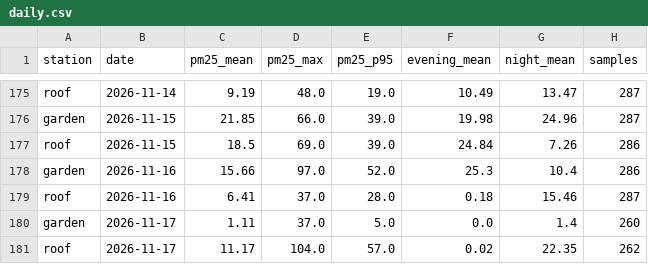
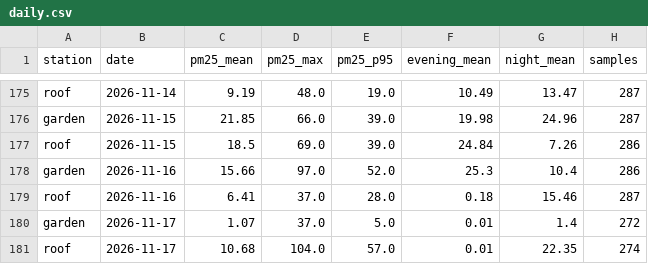
Before and after one commit to TheSpartan1980/aber-valley-air, a CSV file: data/daily.csv, drawn as a sheet; only a part is shown, gaps mark what is left out.

```diff
--- a/data/daily.csv
+++ b/data/daily.csv
@@ -179,3 +179,3 @@ garden,2026-11-16,15.66,97.0,52.0,25.3,10.4,286
 roof,2026-11-16,6.41,37.0,28.0,0.18,15.46,287
-garden,2026-11-17,1.11,37.0,5.0,0.0,1.4,260
-roof,2026-11-17,11.17,104.0,57.0,0.02,22.35,262
+garden,2026-11-17,1.07,37.0,5.0,0.01,1.4,272
+roof,2026-11-17,10.68,104.0,57.0,0.01,22.35,274
```
Also changed, not shown: data/recent.csv, 3 other files.
